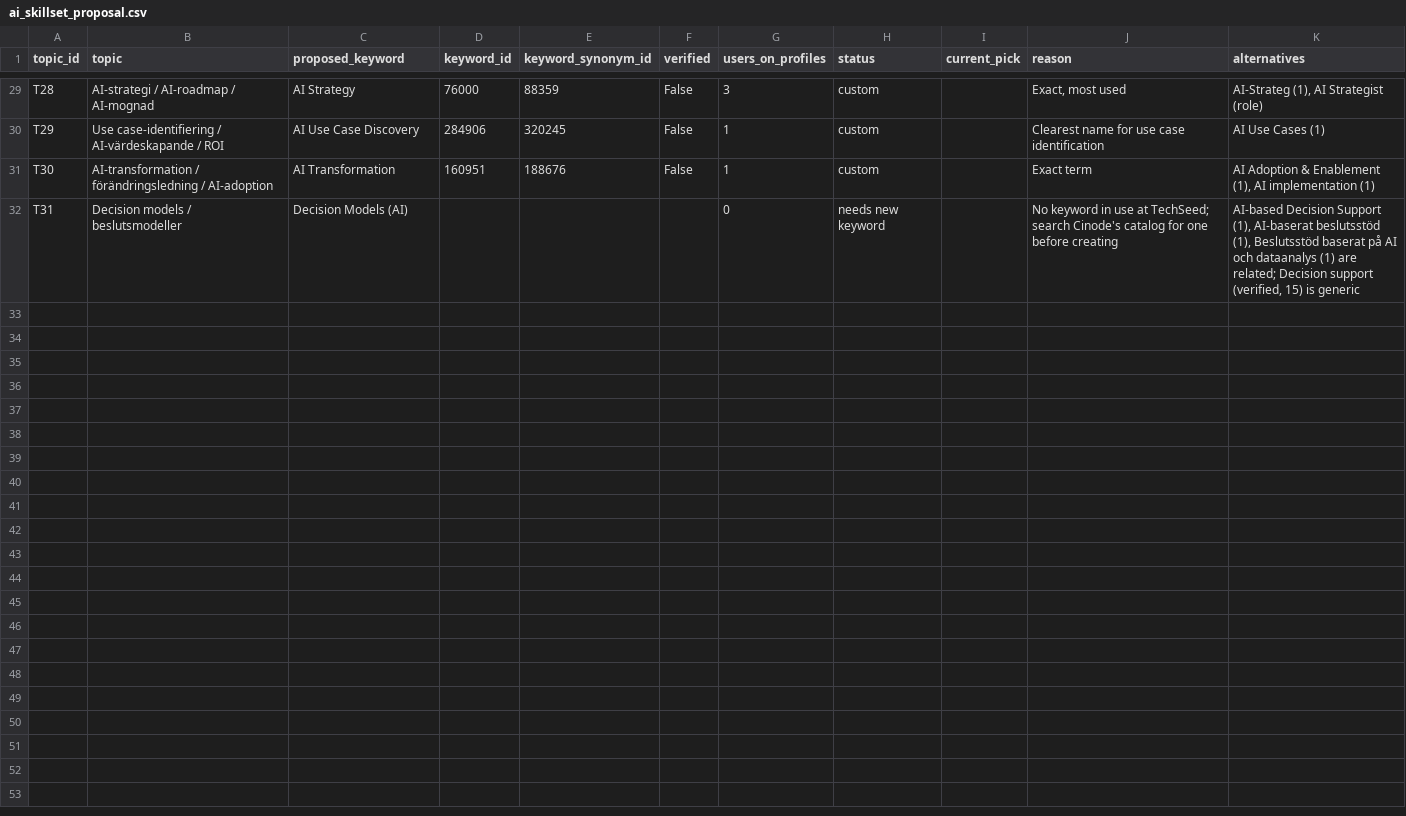
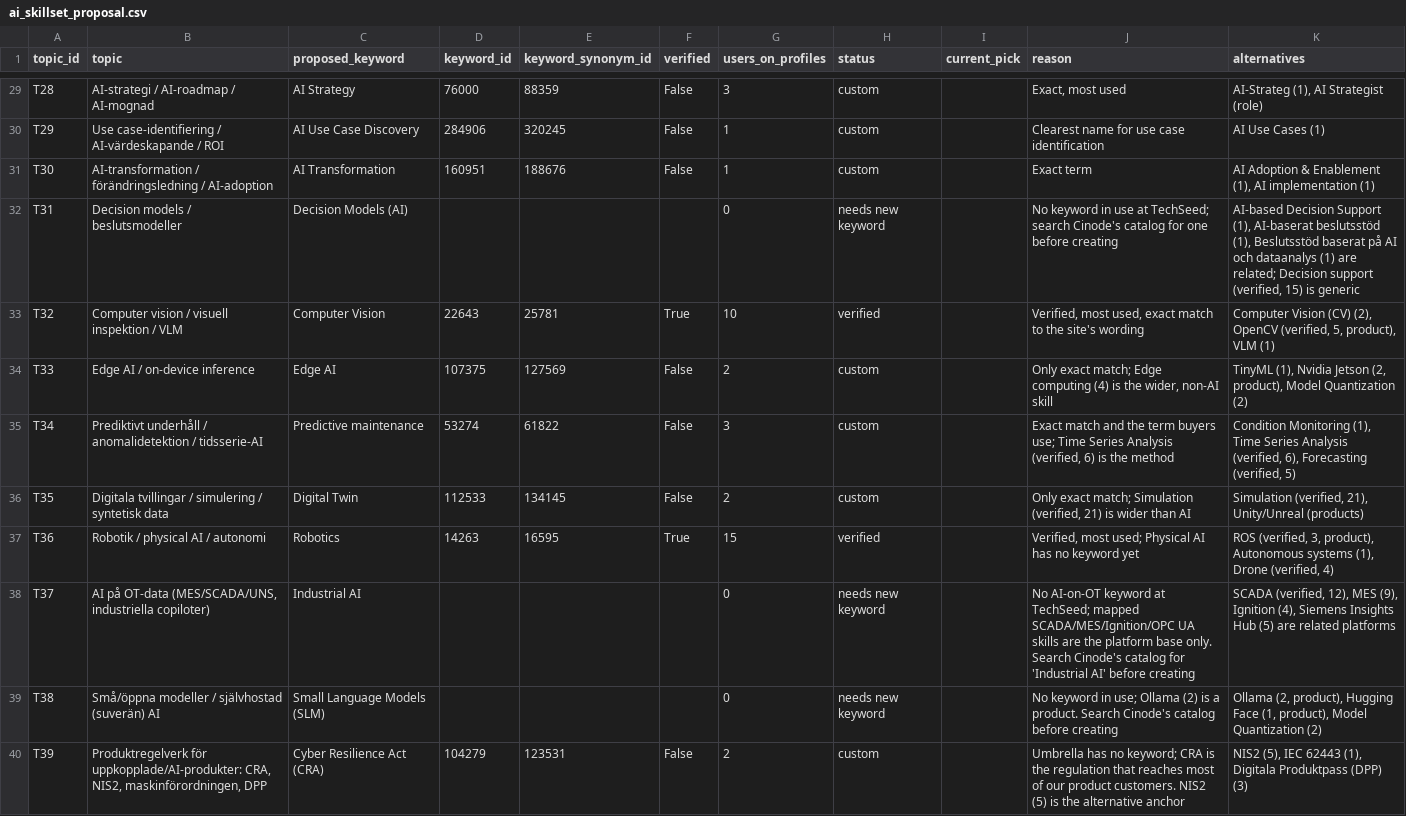
Before and after one commit to robert-gartman-techseed/cinode-skills, a CSV file: data/ai/ai_skillset_proposal.csv, drawn as a sheet; only a part is shown, gaps mark what is left out; the diff names each change by its address in the sheet, - before the commit and + after, or states it on an @@ line.

```diff
--- a/data/ai/ai_skillset_proposal.csv
+++ b/data/ai/ai_skillset_proposal.csv
+row 33: T32 | Computer vision / visuell inspektion / VLM | Computer Vision | 22643 | 25781 | True | 10 | verified |  | Verified, most used, exact match to the site's wording | Computer Vision (CV) (2), OpenCV (verified, 5, product), VLM (1)
+row 34: T33 | Edge AI / on-device inference | Edge AI | 107375 | 127569 | False | 2 | custom |  | Only exact match; Edge computing (4) is the wider, non-AI skill | TinyML (1), Nvidia Jetson (2, product), Model Quantization (2)
+row 35: T34 | Prediktivt underhåll / anomalidetektion / tidsserie-AI | Predictive maintenance | 53274 | 61822 | False | 3 | custom |  | Exact match and the term buyers use; Time Series Analysis (verified, 6) is the method | Condition Monitoring (1), Time Series Analysis (verified, 6), Forecasting (verified, 5)
+row 36: T35 | Digitala tvillingar / simulering / syntetisk data | Digital Twin | 112533 | 134145 | False | 2 | custom |  | Only exact match; Simulation (verified, 21) is wider than AI | Simulation (verified, 21), Unity/Unreal (products)
+row 37: T36 | Robotik / physical AI / autonomi | Robotics | 14263 | 16595 | True | 15 | verified |  | Verified, most used; Physical AI has no keyword yet | ROS (verified, 3, product), Autonomous systems (1), Drone (verified, 4)
+row 38: T37 | AI på OT-data (MES/SCADA/UNS, industriella copiloter) | Industrial AI |  |  |  | 0 | needs new keyword |  | No AI-on-OT keyword at TechSeed; mapped SCADA/MES/Ignition/OPC UA skills are the platform base only. Search Cinode's catalog for 'Industrial AI' before creating | SCADA (verified, 12), MES (9), Ignition (4), Siemens Insights Hub (5) are related platforms
+row 39: T38 | Små/öppna modeller / självhostad (suverän) AI | Small Language Models (SLM) |  |  |  | 0 | needs new keyword |  | No keyword in use; Ollama (2) is a product. Search Cinode's catalog before creating | Ollama (2, product), Hugging Face (1, product), Model Quantization (2)
+row 40: T39 | Produktregelverk för uppkopplade/AI-produkter: CRA, NIS2, maskinförordningen, DPP | Cyber Resilience Act (CRA) | 104279 | 123531 | False | 2 | custom |  | Umbrella has no keyword; CRA is the regulation that reaches most of our product customers. NIS2 (5) is the alternative anchor | NIS2 (5), IEC 62443 (1), Digitala Produktpass (DPP) (3)
```
Also changed, not shown: data/ai/canonical_skills.csv, data/ai/hot_topics.csv, 5 other files.
